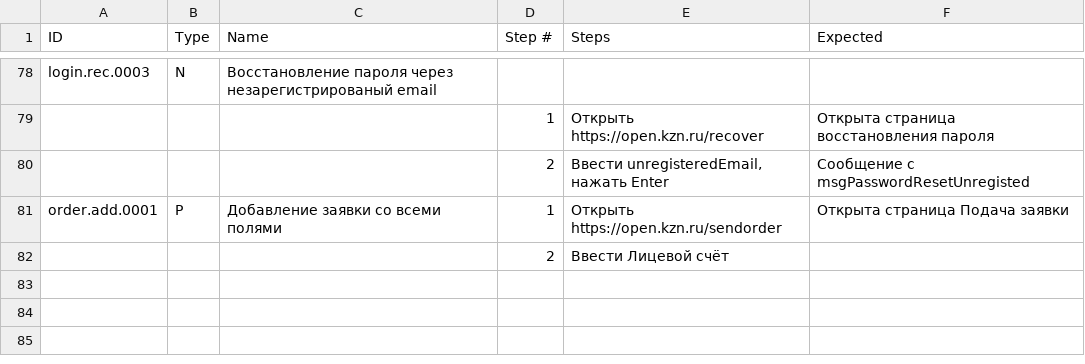
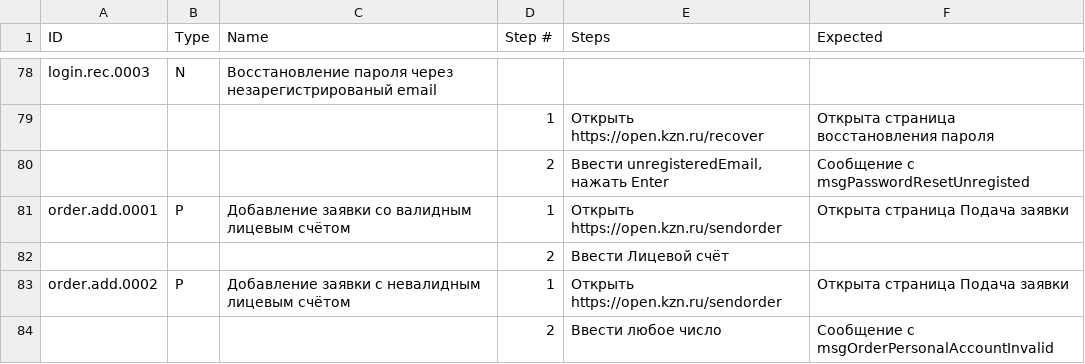
Before and after one commit to Lagunov-PRO/TT_OK, a TSV file: TestCases.tsv, drawn as a sheet; only a part is shown, gaps mark what is left out.

Commit message:
Первый негативные тесткейсы к заявкам

```diff
--- a/TestCases.tsv
+++ b/TestCases.tsv
@@ -80,3 +80,5 @@ login.rec.0003	N	Восстановление пароля через незар
 			2	Ввести unregisteredEmail, нажать Enter	Cообщение с msgPasswordResetUnregisted
-order.add.0001	P	Добавление заявки со всеми полями	1	Открыть https://open.kzn.ru/sendorder	Открыта страница Подача заявки
+order.add.0001	P	Добавление заявки со валидным лицевым счётом	1	Открыть https://open.kzn.ru/sendorder	Открыта страница Подача заявки
 			2	Ввести Лицевой счёт	
+order.add.0002	P	Добавление заявки с невалидным лицевым счётом	1	Открыть https://open.kzn.ru/sendorder	Открыта страница Подача заявки
+			2	Ввести любое число	Сообщение с msgOrderPersonalAccountInvalid
```
